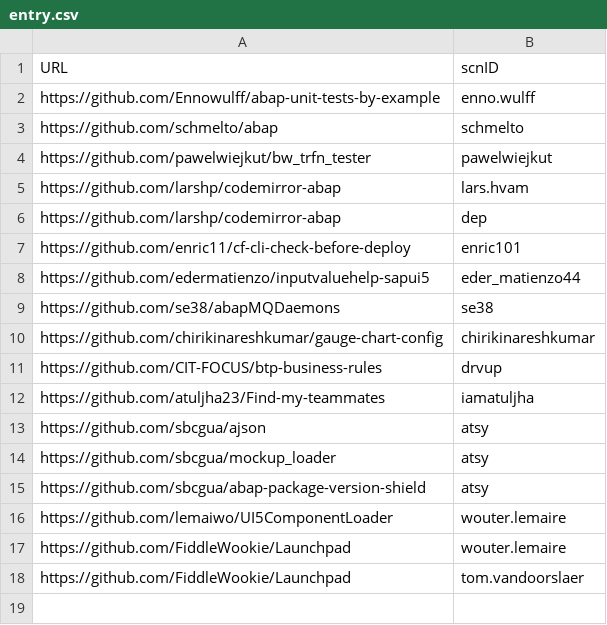
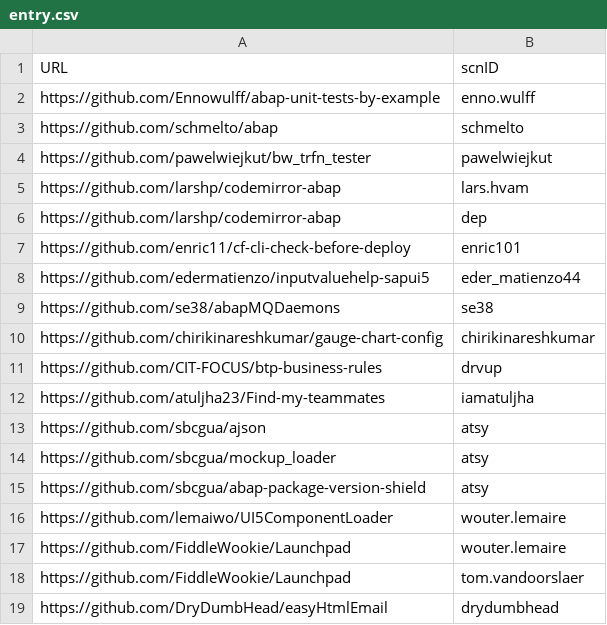
Before and after one commit to SAP-archive/devtoberfest-2021, a CSV file: contest/entry.csv, drawn as a sheet.

Commit message:
easyHtmlEmail
easyHtmlEmail

```diff
--- a/contest/entry.csv
+++ b/contest/entry.csv
@@ -18 +18,2 @@ https://github.com/FiddleWookie/Launchpad,wouter.lemaire
 https://github.com/FiddleWookie/Launchpad,tom.vandoorslaer
+https://github.com/DryDumbHead/easyHtmlEmail,drydumbhead
```
